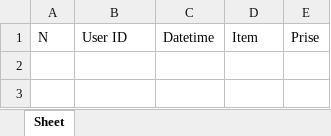
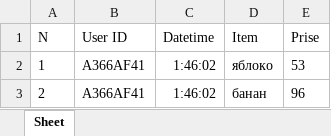
Before and after one commit to 4rut/programming, an Excel workbook: Lab/02/Python/data.xlsx, sheet Sheet, drawn as a sheet; values as stored, in another font and other column widths than the file's, no borders; the diff names each change by its address in the sheet, - before the commit and + after, or states it on an @@ line.

```diff
--- a/Lab/02/Python/data.xlsx (sheet Sheet)
+++ b/Lab/02/Python/data.xlsx (sheet Sheet)
+row 2: 1 | A366AF41 | 1:46:02 | яблоко | 53
+row 3: 2 | A366AF41 | 1:46:02 | банан | 96
```
Also changed, not shown: 4 other files.
